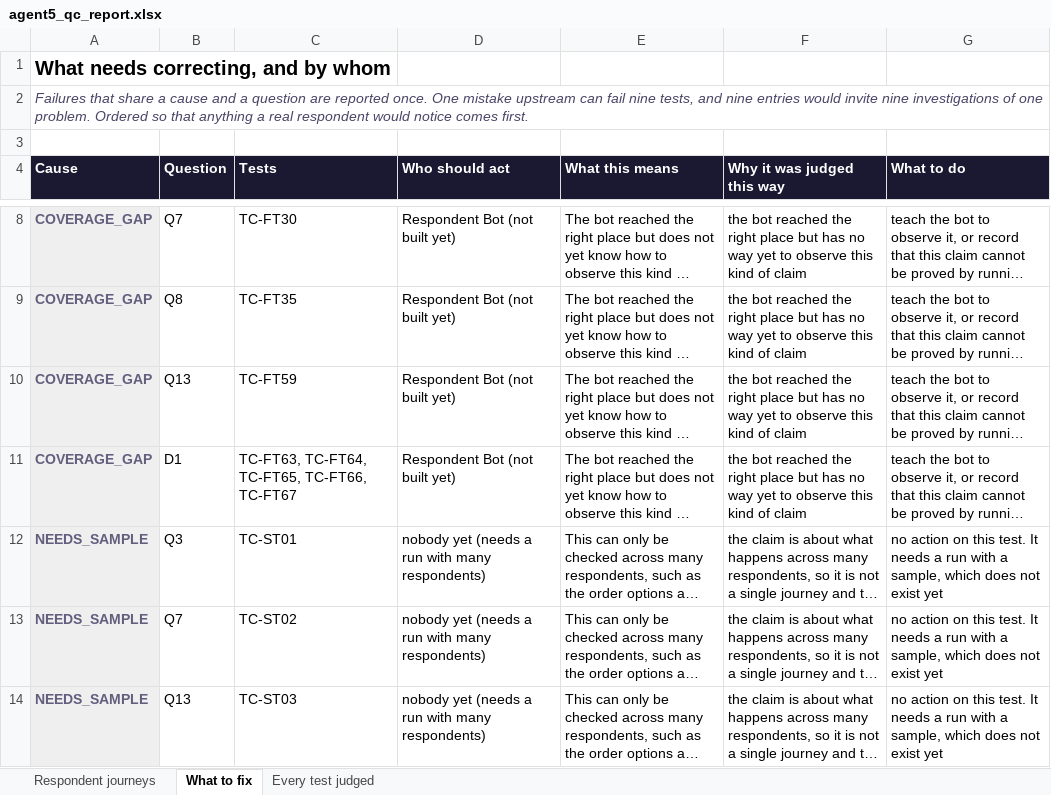
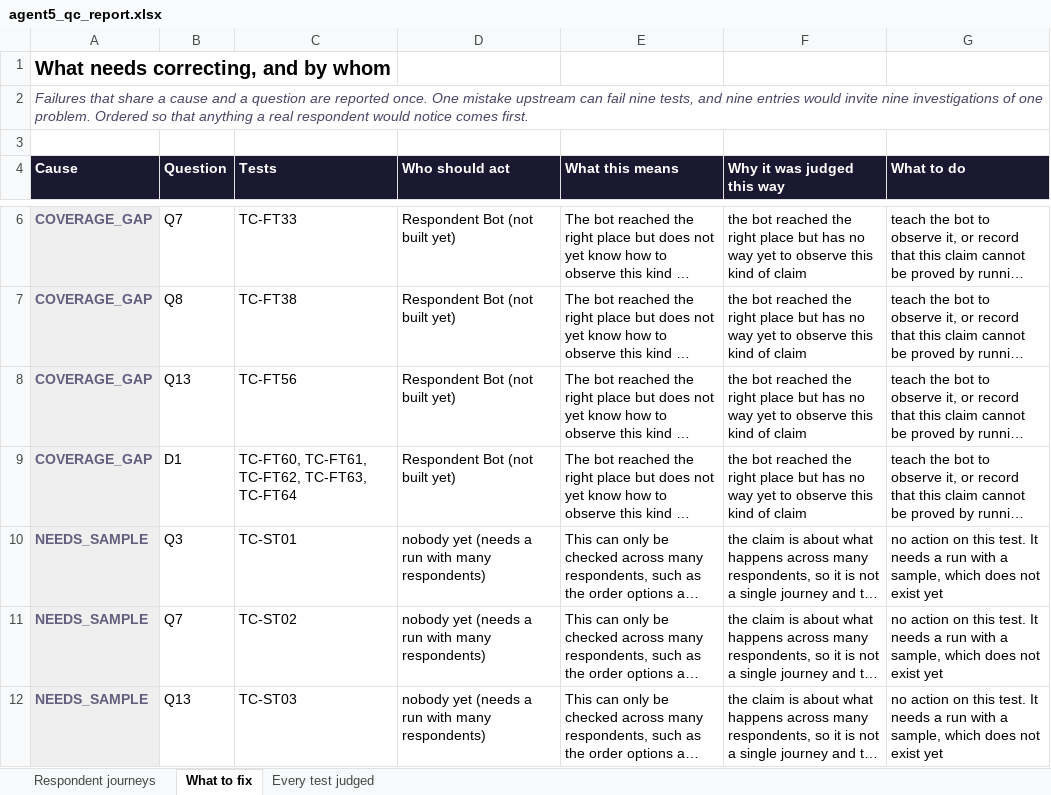
Before and after one commit to anmolisb/Escalant_SurveyProgramming, an Excel workbook: out/M01_mobile_network_experience/agent5/agent5_qc_report.xlsx, sheet What to fix, drawn as a sheet; only a part is shown, gaps mark what is left out; long unchanged cells end in …; values as stored, in another font and other column widths than the file's, no borders; addresses are those after the commit; the diff covers the shown part only; the diff names each change by its address in the sheet, - before the commit and + after, or states it on an @@ line.

```diff
--- a/out/M01_mobile_network_experience/agent5/agent5_qc_report.xlsx (sheet What to fix)
+++ b/out/M01_mobile_network_experience/agent5/agent5_qc_report.xlsx (sheet What to fix)
-C6 (Tests): TC-FT30
+C6 (Tests): TC-FT33
-C7 (Tests): TC-FT35
+C7 (Tests): TC-FT38
-C8 (Tests): TC-FT59
+C8 (Tests): TC-FT56
-C9 (Tests): TC-FT63, TC-FT64, TC-FT65, TC-FT66, TC-FT67
+C9 (Tests): TC-FT60, TC-FT61, TC-FT62, TC-FT63, TC-FT64
```
Also changed, not shown: 2 removed rows and 1 edited cell elsewhere in this sheet, sheet Every test judged, sheet Respondent journeys, out/C01_chronic_care_patient_journey/agent4/agent4_results.xlsx, out/C01_chronic_care_patient_journey/agent5/agent5_qc_report.xlsx, 15 other files.
